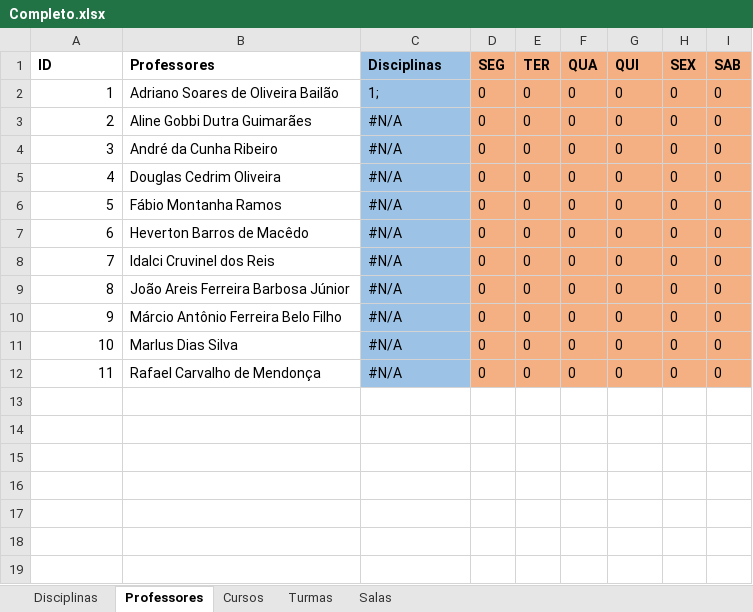
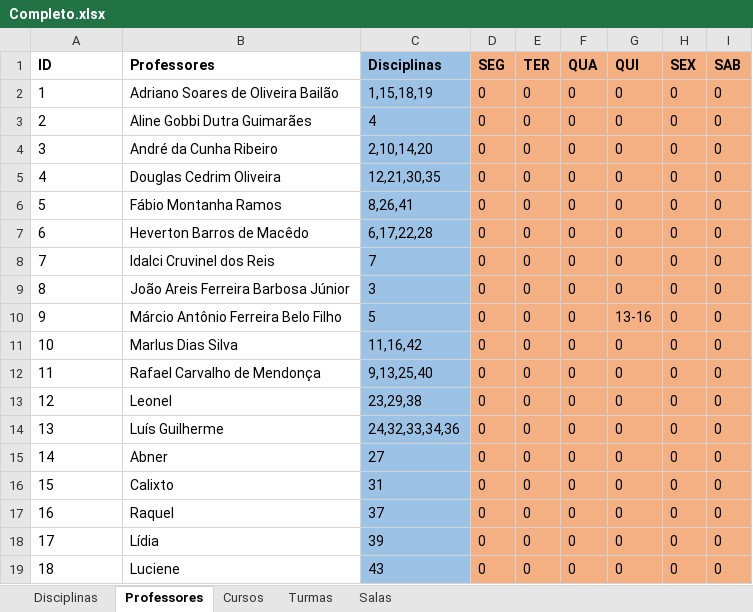
Before and after one commit to rafflezs/IC-Timetable, an Excel workbook: Data/Completo.xlsx, sheet Professores, drawn as a sheet; values as stored, in another font and other column widths than the file's, no borders; charts and pictures not drawn; the diff names each change by its address in the sheet, - before the commit and + after, or states it on an @@ line.

```diff
--- a/Data/Completo.xlsx (sheet Professores)
+++ b/Data/Completo.xlsx (sheet Professores)
-A2:A12 alignment: right
+A2:A12 alignment: left
-C2 (Disciplinas): 1;
+C2 (Disciplinas): 1,15,18,19
-C3 (Disciplinas): #N/A
+C3 (Disciplinas): 4
-C4 (Disciplinas): #N/A
+C4 (Disciplinas): 2,10,14,20
-C5 (Disciplinas): #N/A
+C5 (Disciplinas): 12,21,30,35
-C6 (Disciplinas): #N/A
+C6 (Disciplinas): 8,26,41
-C7 (Disciplinas): #N/A
+C7 (Disciplinas): 6,17,22,28
-C8 (Disciplinas): #N/A
+C8 (Disciplinas): 7
-C9 (Disciplinas): #N/A
+C9 (Disciplinas): 3
-C10 (Disciplinas): #N/A
+C10 (Disciplinas): 5
-G10 (QUI): 0
+G10 (QUI): 13-16
-C11 (Disciplinas): #N/A
+C11 (Disciplinas): 11,16,42
-C12 (Disciplinas): #N/A
+C12 (Disciplinas): 9,13,25,40
+row 13: 12 | Leonel | 23,29,38 | 0 | 0 | 0 | 0 | 0 | 0
+row 14: 13 | Luís Guilherme | 24,32,33,34,36 | 0 | 0 | 0 | 0 | 0 | 0
+row 15: 14 | Abner | 27 | 0 | 0 | 0 | 0 | 0 | 0
+row 16: 15 | Calixto | 31 | 0 | 0 | 0 | 0 | 0 | 0
+row 17: 16 | Raquel | 37 | 0 | 0 | 0 | 0 | 0 | 0
+row 18: 17 | Lídia | 39 | 0 | 0 | 0 | 0 | 0 | 0
+row 19: 18 | Luciene | 43 | 0 | 0 | 0 | 0 | 0 | 0
```
Also changed, not shown: sheet Disciplinas, sheet Turmas, sheet Salas, sheet Cursos, Data/Informatica.xlsx, 12 other files.
